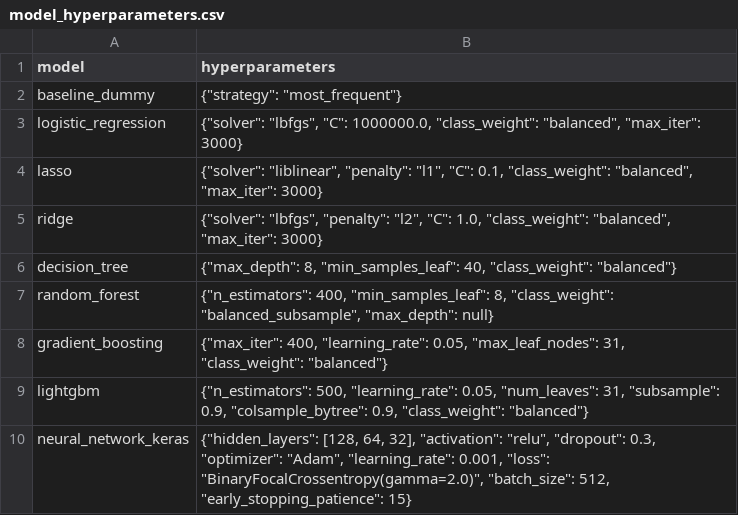
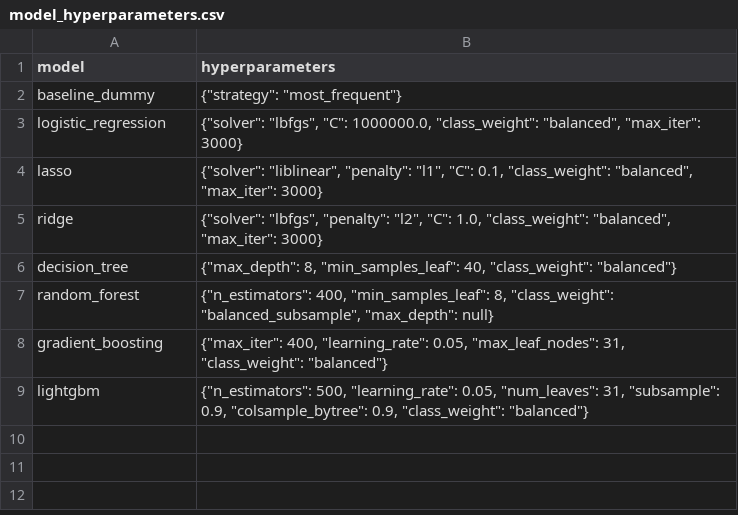
Before and after one commit to SandrineLpx/OULAD, a CSV file: artifacts/model_hyperparameters.csv, drawn as a sheet.

```diff
--- a/artifacts/model_hyperparameters.csv
+++ b/artifacts/model_hyperparameters.csv
@@ -9,2 +9 @@ gradient_boosting,"{""max_iter"": 400, ""learning_rate"": 0.05, ""max_leaf_nodes
 lightgbm,"{""n_estimators"": 500, ""learning_rate"": 0.05, ""num_leaves"": 31, ""subsample"": 0.9, ""colsample_bytree"": 0.9, ""class_weight"": ""balanced""}"
-neural_network_keras,"{""hidden_layers"": [128, 64, 32], ""activation"": ""relu"", ""dropout"": 0.3, ""optimizer"": ""Adam"", ""learning_rate"": 0.001, ""loss"": ""BinaryFocalCrossentropy(gamma=2.0)"", ""batch_size"": 512, ""early_stopping_patience"": 15}"
```
Also changed, not shown: artifacts/holdout_predictions_all_models.csv, artifacts/model_comparison.csv, 29 other files.
